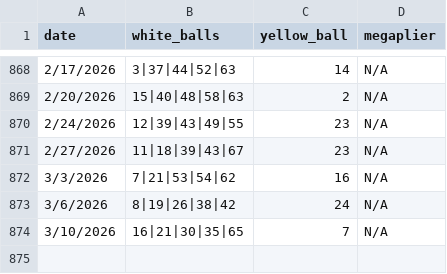
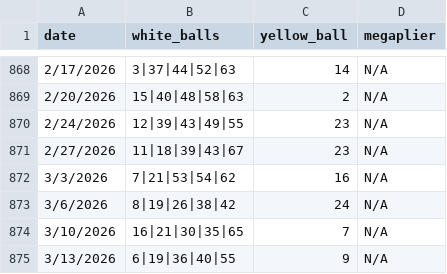
Before and after one commit to jbaranski/jeffs-lottery-utils, a CSV file: numbers/megamillions.csv, drawn as a sheet; only a part is shown, gaps mark what is left out; the diff names each change by its address in the sheet, - before the commit and + after, or states it on an @@ line.

```diff
--- a/numbers/megamillions.csv
+++ b/numbers/megamillions.csv
+row 875: 3/13/2026 | 6|19|36|40|55 | 9 | N/A
```
Also changed, not shown: 2 other files.
